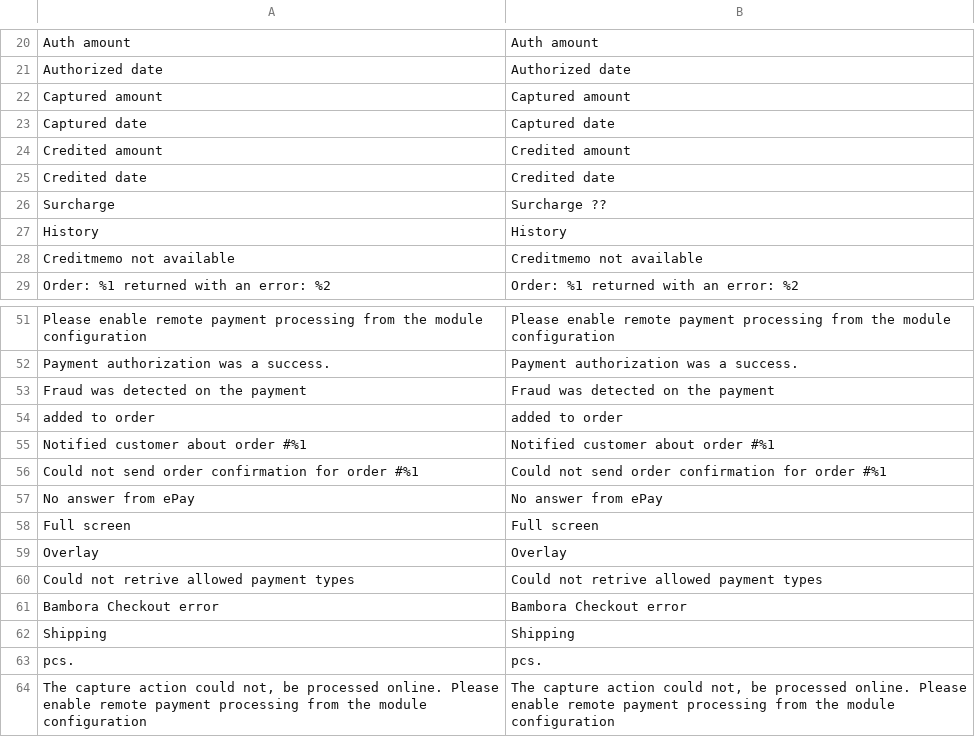
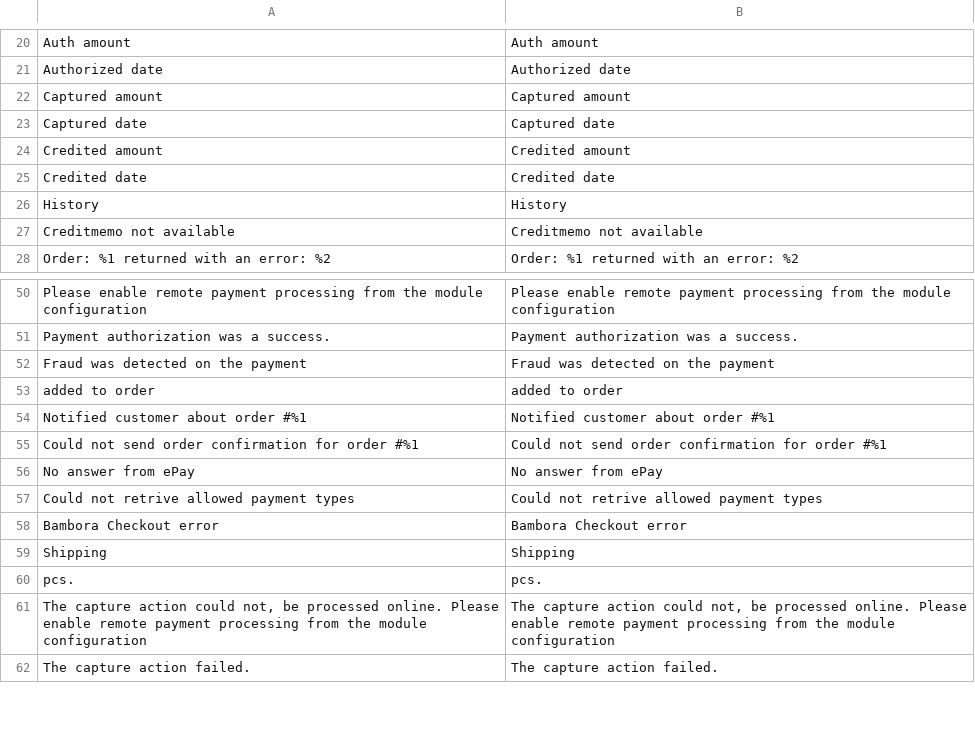
Before and after one commit to bambora/checkout-magento-v2.x, a CSV file: i18n/en_US.csv, drawn as a sheet; only a part is shown, gaps mark what is left out; the shorter side is filled out with more unchanged rows; the diff names each change by its address in the sheet, - before the commit and + after, or states it on an @@ line.

```diff
--- a/i18n/en_US.csv
+++ b/i18n/en_US.csv
-row 26: Surcharge | Surcharge ??
-row 58: Full screen | Full screen
-row 59: Overlay | Overlay
```
Also changed, not shown: i18n/da_DK.csv, 2 other files.
